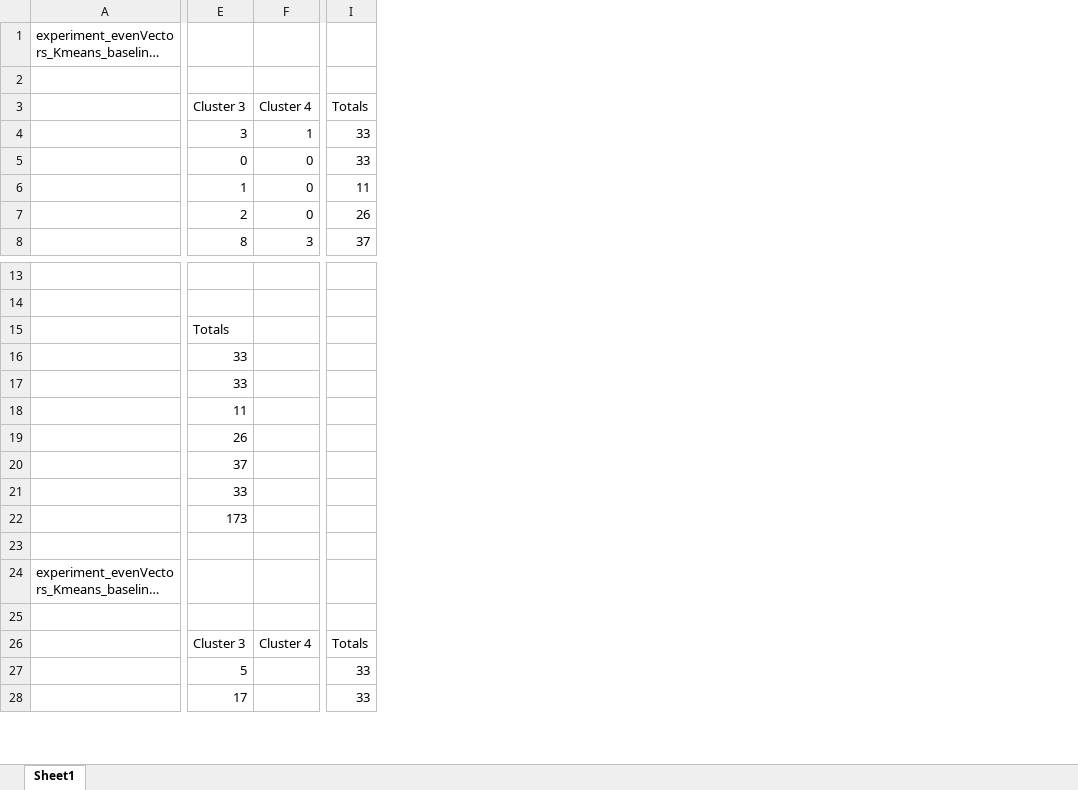
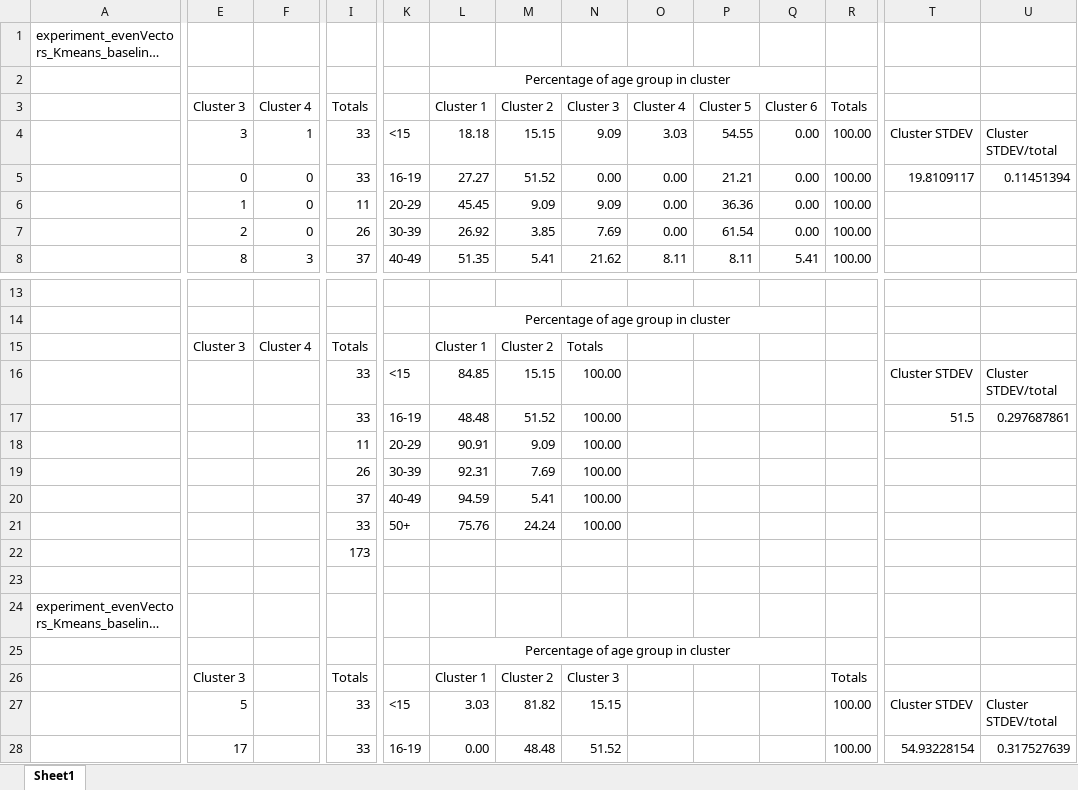
Before and after one commit to cloudsTrafton/AwesomeSauce, an Excel workbook: ExperimentResults2.xlsx, sheet Sheet1, drawn as a sheet; only a part is shown, gaps mark what is left out; long unchanged cells end in …; values as stored, in another font and other column widths than the file's, no borders; removed rows and columns are numbered as before the commit, all else as after; rows hold the shown columns only; the diff covers the shown part only; the diff names each change by its address in the sheet, - before the commit and + after, or states it on an @@ line.

Commit message:
Updated with percentages

```diff
--- a/ExperimentResults2.xlsx (sheet Sheet1)
+++ b/ExperimentResults2.xlsx (sheet Sheet1)
+column K, rows 4-8: <15 | 16-19 | 20-29 | 30-39 | 40-49; rows 16-28: <15 | 16-19 | 20-29 | 30-39 | 40-49 | 50+ |  |  |  |  |  | <15 | 16-19
+column L, rows 2-8: Percentage of age group in cluster | Cluster 1 | 18.18 | 27.27 | 45.45 | 26.92 | 51.35; row 14: Percentage of age group in cluster; rows 16-28: 84.85 | 48.48 | 90.91 | 92.31 | 94.59 | 75.76 |  |  |  | Percentage of age group in cluster | Cluster 1 | 3.03 | 0.00
+column M, rows 3-8: Cluster 2 | 15.15 | 51.52 | 9.09 | 3.85 | 5.41; rows 16-28: 15.15 | 51.52 | 9.09 | 7.69 | 5.41 | 24.24 |  |  |  |  | Cluster 2 | 81.82 | 48.48
+column N, rows 3-8: Cluster 3 | 9.09 | 0.00 | 9.09 | 7.69 | 21.62; rows 16-28: 100.00 | 100.00 | 100.00 | 100.00 | 100.00 | 100.00 |  |  |  |  | Cluster 3 | 15.15 | 51.52
+column O, rows 3-8: Cluster 4 | 3.03 | 0.00 | 0.00 | 0.00 | 8.11
+column P, rows 3-8: Cluster 5 | 54.55 | 21.21 | 36.36 | 61.54 | 8.11
+column Q, rows 3-8: Cluster 6 | 0.00 | 0.00 | 0.00 | 0.00 | 5.41
+column R, rows 3-8: Totals | 100.00 | 100.00 | 100.00 | 100.00 | 100.00; rows 26-28: Totals | 100.00 | 100.00
+column T, rows 4-5: Cluster STDEV | 19.8109117; rows 16-28: Cluster STDEV | 51.5 |  |  |  |  |  |  |  |  |  | Cluster STDEV | 54.93228154
+column U, rows 4-5: Cluster STDEV/total | 0.11451394; rows 16-28: Cluster STDEV/total | 0.297687861 |  |  |  |  |  |  |  |  |  | Cluster STDEV/total | 0.317527639
-row 15:  | Totals
+row 15:  | Cluster 3 | Cluster 4 | Totals |  | Cluster 1 | Cluster 2 | Totals
-E16:E17: 33
+E16:E17: (empty)
-I16:I17: (empty)
+I16:I17: 33
-E18: 11
+E18: (empty)
-I18: (empty)
+I18: 11
-E19: 26
+E19: (empty)
-I19: (empty)
+I19: 26
-E20: 37
+E20: (empty)
-I20: (empty)
+I20: 37
-E21: 33
+E21: (empty)
-I21: (empty)
+I21: 33
-E22: 173
+E22: (empty)
-I22: (empty)
+I22: 173
-row 25: (empty)
+row 25:  |  |  |  |  | Percentage of age group in cluster
-F26: Cluster 4
+F26: (empty)
```
Also changed, not shown: 2 added columns, 152 edited cells and merged cells elsewhere in this sheet.
